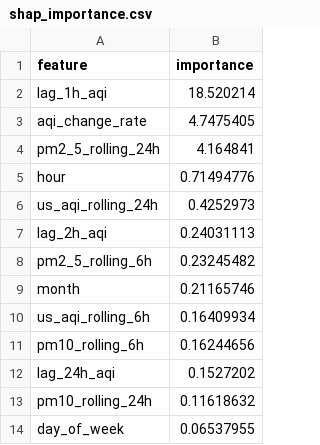
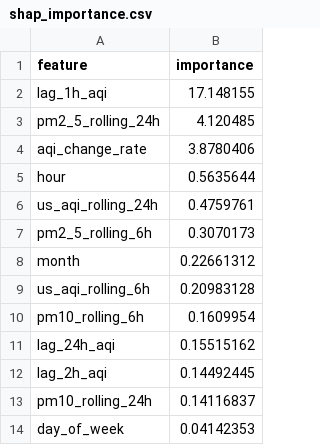
Before and after one commit to ahmed-121174/HazaraAQI_10Pearls, a CSV file: models/shap_importance.csv, drawn as a sheet.

```diff
--- a/models/shap_importance.csv
+++ b/models/shap_importance.csv
@@ -1,14 +1,14 @@
 feature,importance
-lag_1h_aqi,18.520214
-aqi_change_rate,4.7475405
-pm2_5_rolling_24h,4.164841
-hour,0.71494776
-us_aqi_rolling_24h,0.4252973
-lag_2h_aqi,0.24031113
-pm2_5_rolling_6h,0.23245482
-month,0.21165746
-us_aqi_rolling_6h,0.16409934
-pm10_rolling_6h,0.16244656
-lag_24h_aqi,0.1527202
-pm10_rolling_24h,0.11618632
-day_of_week,0.06537955
+lag_1h_aqi,17.148155
+pm2_5_rolling_24h,4.120485
+aqi_change_rate,3.8780406
+hour,0.5635644
+us_aqi_rolling_24h,0.4759761
+pm2_5_rolling_6h,0.3070173
+month,0.22661312
+us_aqi_rolling_6h,0.20983128
+pm10_rolling_6h,0.1609954
+lag_24h_aqi,0.15515162
+lag_2h_aqi,0.14492445
+pm10_rolling_24h,0.14116837
+day_of_week,0.04142353
```
Also changed, not shown: models/training_results.csv, 4 other files.
